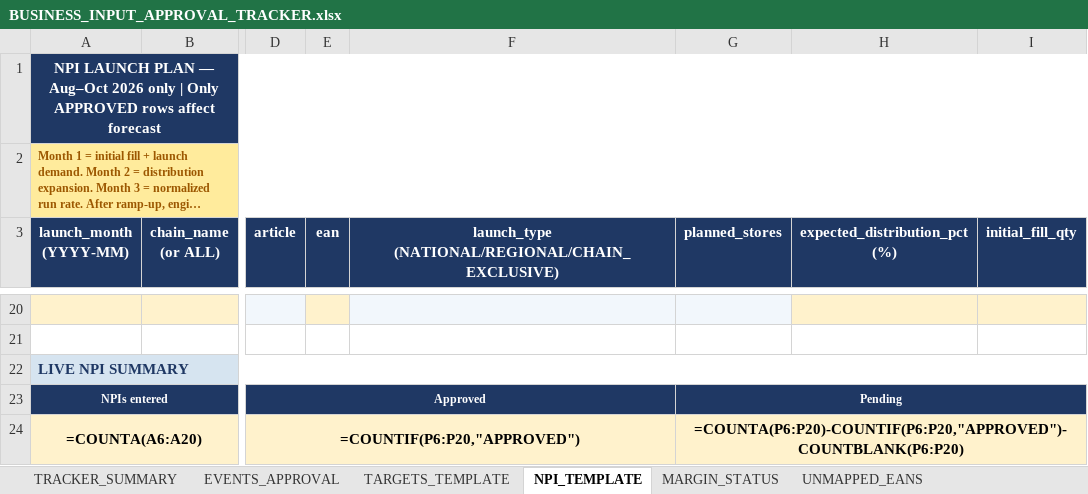
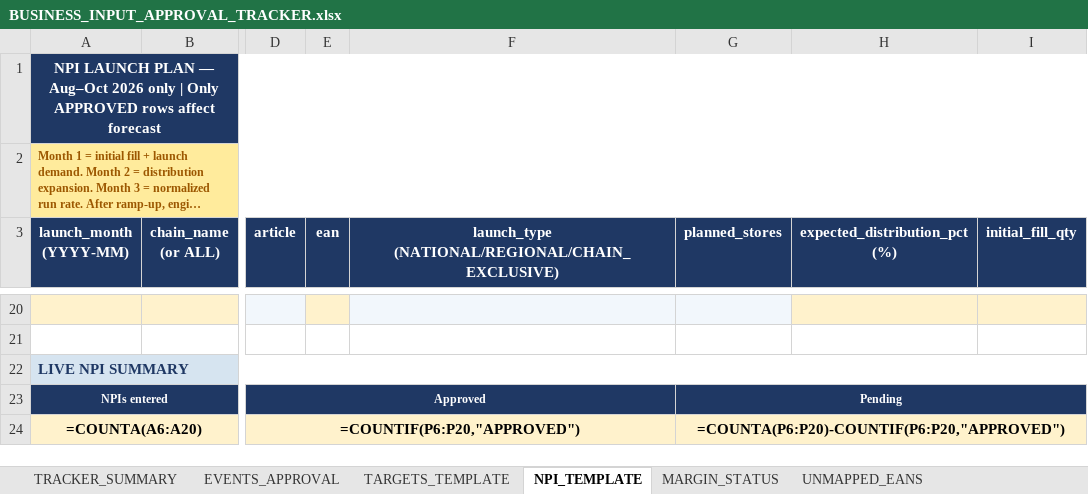
Before and after one commit to aswalsheshant-cell/mt-dashboard, an Excel workbook: BUSINESS_INPUT_APPROVAL_TRACKER.xlsx, sheet NPI_TEMPLATE, drawn as a sheet; only a part is shown, gaps mark what is left out; long unchanged cells end in …; values as stored, in another font and other column widths than the file's, no borders; formulas without a stored value are shown as written; the diff names each change by its address in the sheet, - before the commit and + after, or states it on an @@ line.

```diff
--- a/BUSINESS_INPUT_APPROVAL_TRACKER.xlsx (sheet NPI_TEMPLATE)
+++ b/BUSINESS_INPUT_APPROVAL_TRACKER.xlsx (sheet NPI_TEMPLATE)
-G24 (planned_stores): =COUNTA(P6:P20)-COUNTIF(P6:P20,"APPROVED")-COUNTBLANK(P6:P20)
+G24 (planned_stores): =COUNTA(P6:P20)-COUNTIF(P6:P20,"APPROVED")
```
Also changed, not shown: sheet VALIDATION_CHECKLIST, sheet EVENTS_APPROVAL.
